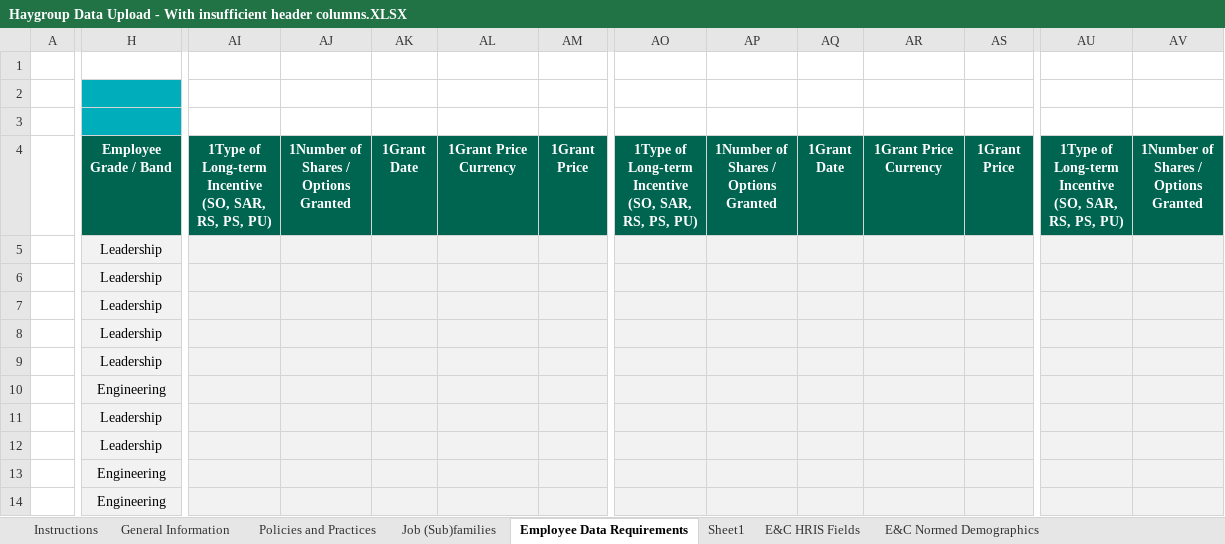
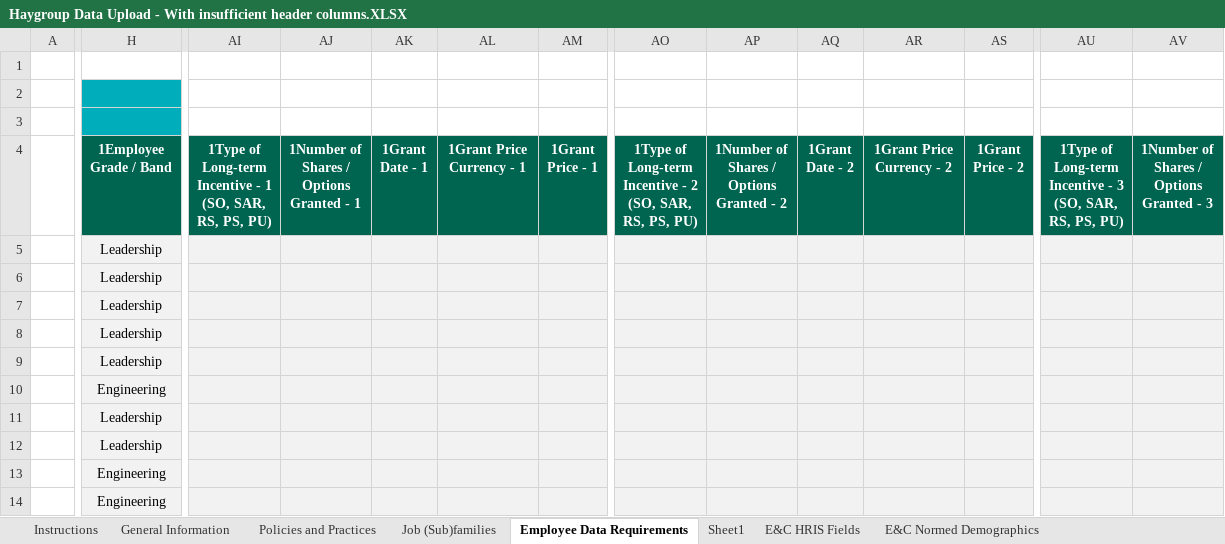
Before and after one commit to rkemathew/angular-js-xlsx-test, an Excel workbook: sample_xlsxl_files/Haygroup Data Upload - With insufficient header columns.XLSX, sheet Employee Data Requirements, drawn as a sheet; only a part is shown, gaps mark what is left out; values as stored, in another font and other column widths than the file's, no borders; charts and pictures and conditional formats not drawn; ↵ is a line break in a cell; the diff covers the shown part only; the diff names each change by its address in the sheet, - before the commit and + after, or states it on an @@ line.

```diff
--- a/sample_xlsxl_files/Haygroup Data Upload - With insufficient header columns.XLSX (sheet Employee Data Requirements)
+++ b/sample_xlsxl_files/Haygroup Data Upload - With insufficient header columns.XLSX (sheet Employee Data Requirements)
-H4: Employee ↵ Grade / Band
+H4: 1Employee ↵ Grade / Band
-AI4: …Long-term ↵ Incentive ↵ (SO, SAR,…
+AI4: …Long-term ↵ Incentive - 1 ↵ (SO, SAR,…
-AJ4: 1Number of ↵ Shares / ↵ Options ↵ Granted
+AJ4: 1Number of ↵ Shares / ↵ Options ↵ Granted - 1
-AK4: 1Grant ↵ Date
+AK4: 1Grant ↵ Date - 1
-AL4: 1Grant Price Currency
+AL4: 1Grant Price Currency - 1
-AM4: 1Grant ↵ Price
+AM4: 1Grant ↵ Price - 1
-AO4: …Long-term ↵ Incentive ↵ (SO, SAR,…
+AO4: …Long-term ↵ Incentive - 2 ↵ (SO, SAR,…
-AP4: 1Number of ↵ Shares / ↵ Options ↵ Granted
+AP4: 1Number of ↵ Shares / ↵ Options ↵ Granted - 2
-AQ4: 1Grant ↵ Date
+AQ4: 1Grant ↵ Date - 2
-AR4: 1Grant Price Currency
+AR4: 1Grant Price Currency - 2
-AS4: 1Grant ↵ Price
+AS4: 1Grant ↵ Price - 2
-AU4: …Long-term ↵ Incentive ↵ (SO, SAR,…
+AU4: …Long-term ↵ Incentive - 3 ↵ (SO, SAR,…
-AV4: 1Number of ↵ Shares / ↵ Options ↵ Granted
+AV4: 1Number of ↵ Shares / ↵ Options ↵ Granted - 3
```
Also changed, not shown: 3 edited cells elsewhere in this sheet, sample_xlsxl_files/Haygroup Data Upload - Header in 4th row.XLSX, sample_xlsxl_files/Haygroup Data Upload - Header in 7th row.XLSX, 1 other file.
